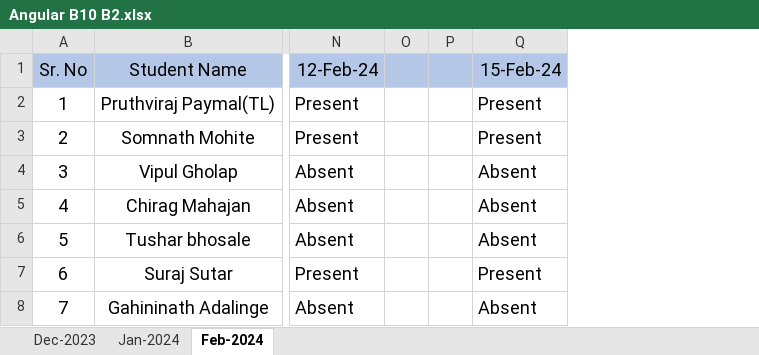
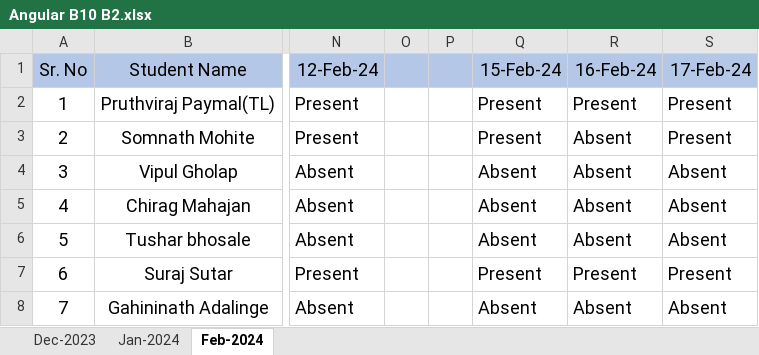
Before and after one commit to paymalpruthviraj/javascript, an Excel workbook: Angular B10 B2.xlsx, sheet Feb-2024, drawn as a sheet; only a part is shown, gaps mark what is left out; values as stored, in another font and other column widths than the file's, no borders; the diff names each change by its address in the sheet, - before the commit and + after, or states it on an @@ line.

```diff
--- a/Angular B10 B2.xlsx (sheet Feb-2024)
+++ b/Angular B10 B2.xlsx (sheet Feb-2024)
+column R (16-Feb-24), rows 2-8: Present | Absent | Absent | Absent | Absent | Present | Absent
+column S (17-Feb-24), rows 2-8: Present | Present | Absent | Absent | Absent | Present | Absent
```
Also changed, not shown: 1 other file.
